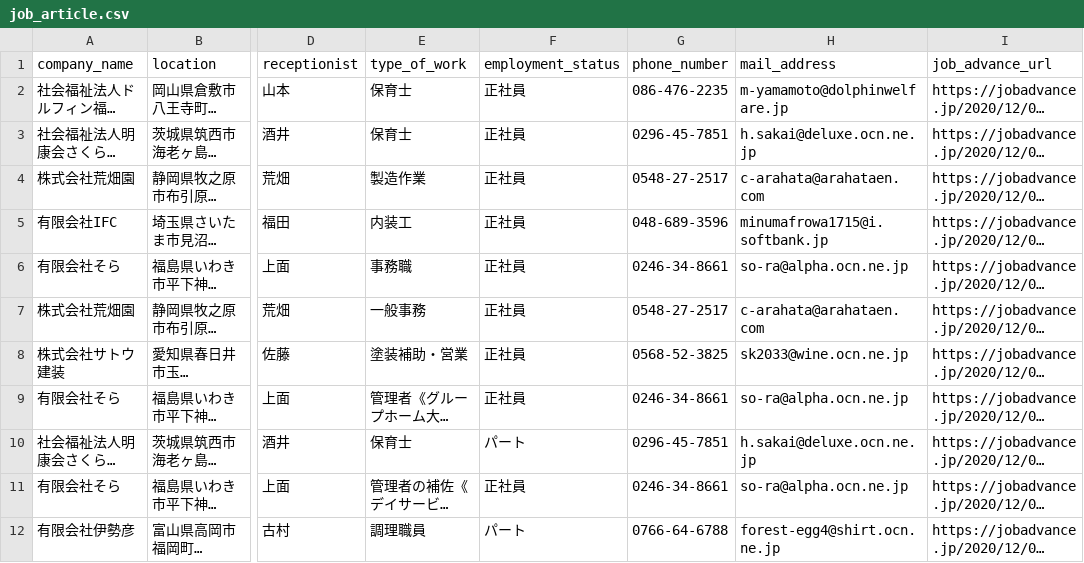
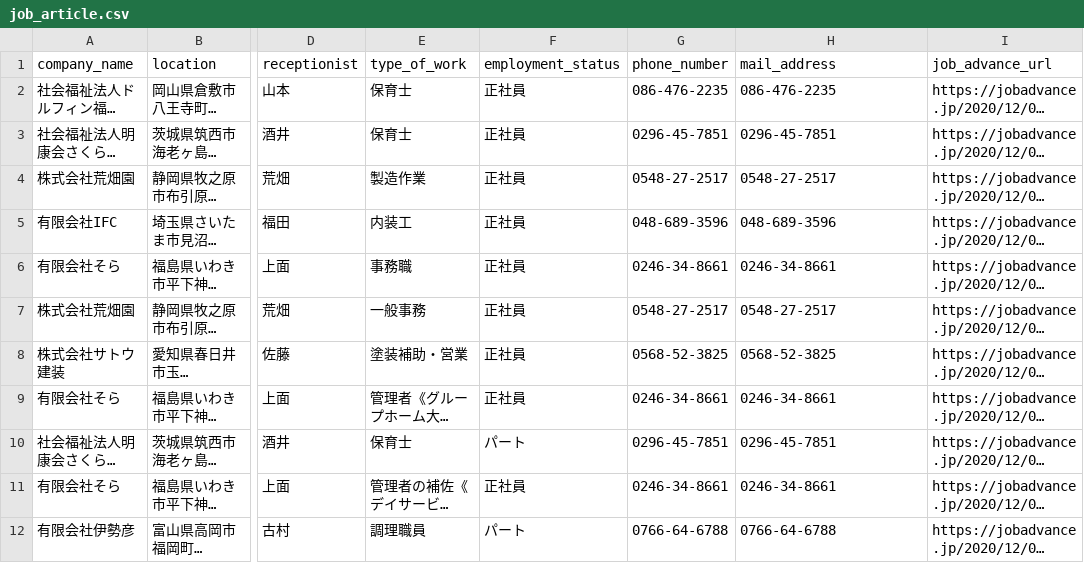
Before and after one commit to yuseirf/portfolio_of_selenium, a CSV file: job_article.csv, drawn as a sheet; only a part is shown, gaps mark what is left out; long unchanged cells end in …; the diff covers the shown part only; the diff names each change by its address in the sheet, - before the commit and + after, or states it on an @@ line.

```diff
--- a/job_article.csv
+++ b/job_article.csv
-H2 (mail_address): m-yamamoto@dolphinwelfare.jp
+H2 (mail_address): 086-476-2235
-H3 (mail_address): h.sakai@deluxe.ocn.ne.jp
+H3 (mail_address): 0296-45-7851
-H4 (mail_address): c-arahata@arahataen.com
+H4 (mail_address): 0548-27-2517
-H5 (mail_address): minumafrowa1715@i.softbank.jp
+H5 (mail_address): 048-689-3596
-H6 (mail_address): so-ra@alpha.ocn.ne.jp
+H6 (mail_address): 0246-34-8661
-H7 (mail_address): c-arahata@arahataen.com
+H7 (mail_address): 0548-27-2517
-H8 (mail_address): sk2033@wine.ocn.ne.jp
+H8 (mail_address): 0568-52-3825
-H9 (mail_address): so-ra@alpha.ocn.ne.jp
+H9 (mail_address): 0246-34-8661
-H10 (mail_address): h.sakai@deluxe.ocn.ne.jp
+H10 (mail_address): 0296-45-7851
-H11 (mail_address): so-ra@alpha.ocn.ne.jp
+H11 (mail_address): 0246-34-8661
-H12 (mail_address): forest-egg4@shirt.ocn.ne.jp
+H12 (mail_address): 0766-64-6788
```
Also changed, not shown: 2 added rows and 7 edited cells elsewhere in this file, 1 other file.
